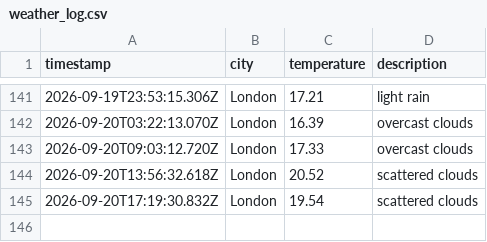
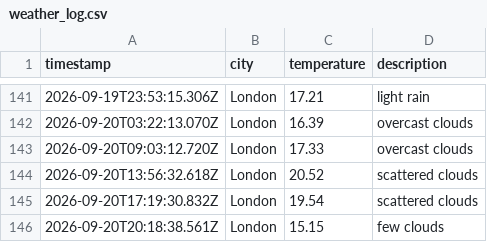
Before and after one commit to Rmorbey/weather-data-ops, a CSV file: data/weather_log.csv, drawn as a sheet; only a part is shown, gaps mark what is left out; the diff names each change by its address in the sheet, - before the commit and + after, or states it on an @@ line.

```diff
--- a/data/weather_log.csv
+++ b/data/weather_log.csv
+row 146: 2026-09-20T20:18:38.561Z | London | 15.15 | few clouds
```
Also changed, not shown: 1 other file.
